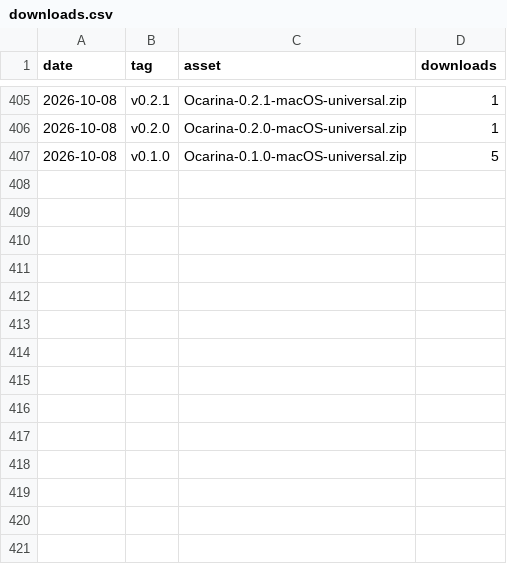
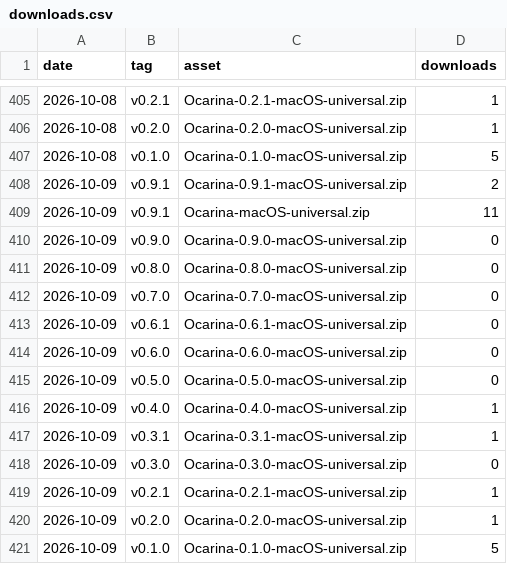
Before and after one commit to VaibhavVishal07/Ocarina-Terminal, a CSV file: downloads.csv, drawn as a sheet; only a part is shown, gaps mark what is left out.

```diff
--- a/downloads.csv
+++ b/downloads.csv
@@ -407 +407,15 @@ date,tag,asset,downloads
 2026-10-08,v0.1.0,Ocarina-0.1.0-macOS-universal.zip,5
+2026-10-09,v0.9.1,Ocarina-0.9.1-macOS-universal.zip,2
+2026-10-09,v0.9.1,Ocarina-macOS-universal.zip,11
+2026-10-09,v0.9.0,Ocarina-0.9.0-macOS-universal.zip,0
+2026-10-09,v0.8.0,Ocarina-0.8.0-macOS-universal.zip,0
+2026-10-09,v0.7.0,Ocarina-0.7.0-macOS-universal.zip,0
+2026-10-09,v0.6.1,Ocarina-0.6.1-macOS-universal.zip,0
+2026-10-09,v0.6.0,Ocarina-0.6.0-macOS-universal.zip,0
+2026-10-09,v0.5.0,Ocarina-0.5.0-macOS-universal.zip,0
+2026-10-09,v0.4.0,Ocarina-0.4.0-macOS-universal.zip,1
+2026-10-09,v0.3.1,Ocarina-0.3.1-macOS-universal.zip,1
+2026-10-09,v0.3.0,Ocarina-0.3.0-macOS-universal.zip,0
+2026-10-09,v0.2.1,Ocarina-0.2.1-macOS-universal.zip,1
+2026-10-09,v0.2.0,Ocarina-0.2.0-macOS-universal.zip,1
+2026-10-09,v0.1.0,Ocarina-0.1.0-macOS-universal.zip,5
```
